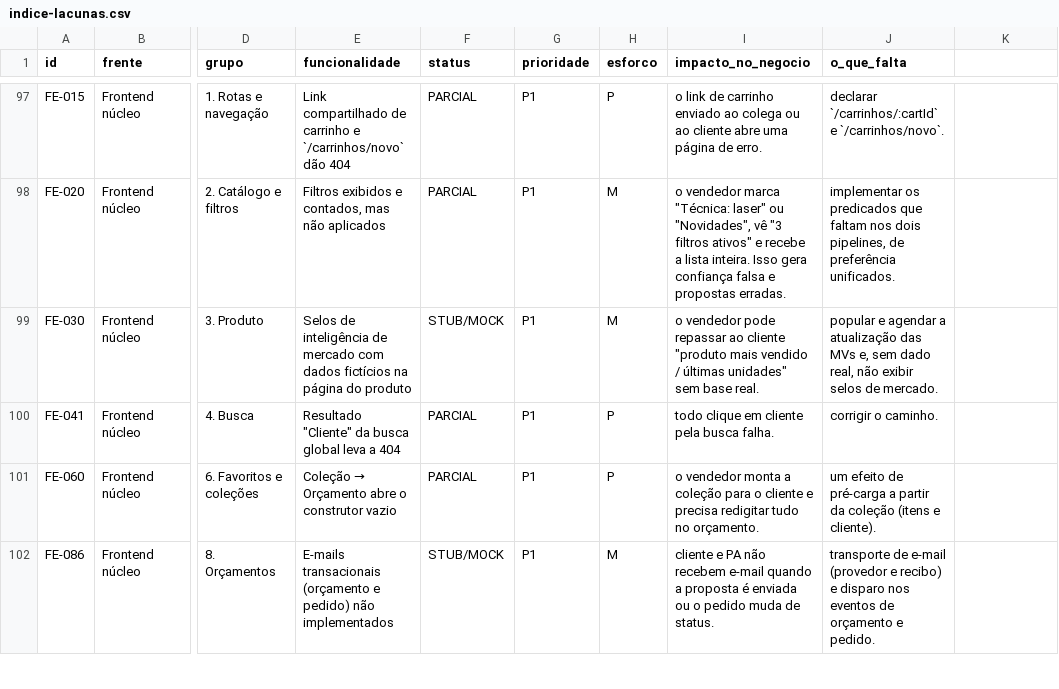
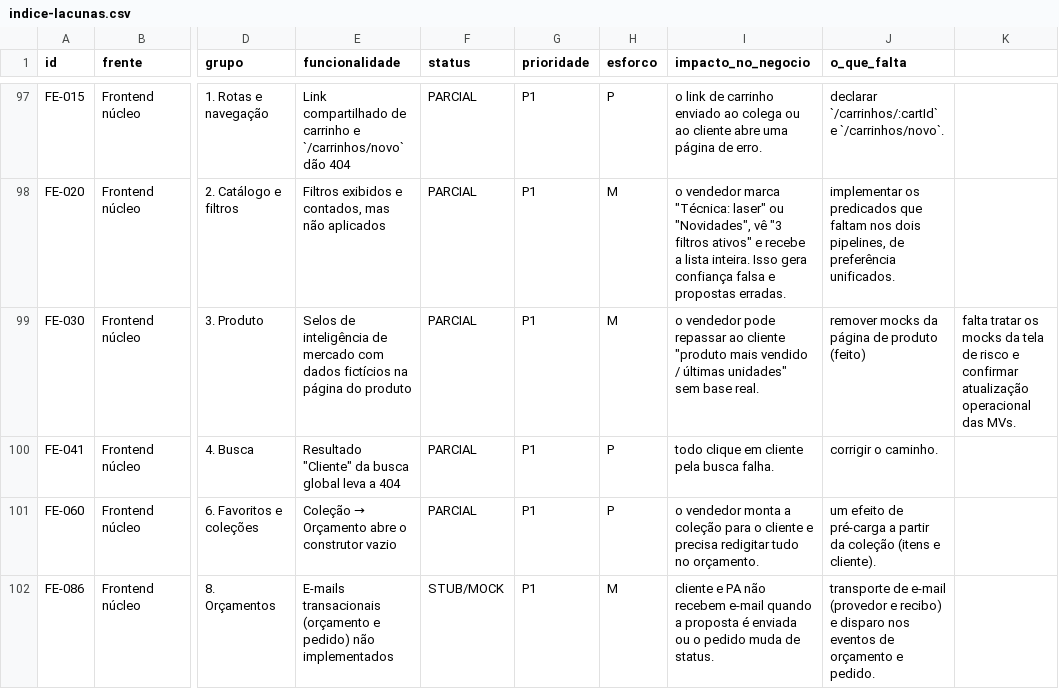
Before and after one commit to adm01-debug/Brindes_Sicoob_V2, a CSV file: docs/execucao/lacunas-funcionalidades-2026-10-11/indice-lacunas.csv, drawn as a sheet; only a part is shown, gaps mark what is left out; the diff names each change by its address in the sheet, - before the commit and + after, or states it on an @@ line.

Commit message:
autosave /home/joaquim_ataides/hermes-workspaces/chat-h393620-inteligencia [fix/hermes-h393620-inteligencia-real] 2026-10-30T17:58:19-03:00

```diff
--- a/docs/execucao/lacunas-funcionalidades-2026-10-11/indice-lacunas.csv
+++ b/docs/execucao/lacunas-funcionalidades-2026-10-11/indice-lacunas.csv
-F99 (status): STUB/MOCK
+F99 (status): PARCIAL
-J99 (o_que_falta): popular e agendar a atualização das MVs e, sem dado real, não exibir selos de mercado.
+J99 (o_que_falta): remover mocks da página de produto (feito)
-K99: (empty)
+K99: falta tratar os mocks da tela de risco e confirmar atualização operacional das MVs.
```
Also changed, not shown: 1 other file.
